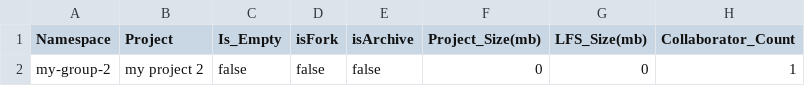
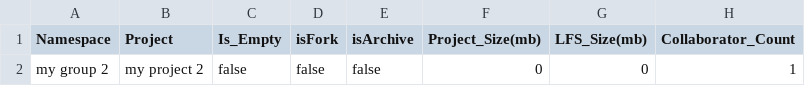
Before and after one commit to kcgh-org/gl2gh-migration-latest-20260630, a CSV file: gitlab-stats.csv, drawn as a sheet; only a part is shown; the diff names each change by its address in the sheet, - before the commit and + after, or states it on an @@ line.

Commit message:
Update gitlab-stats.csv

```diff
--- a/gitlab-stats.csv
+++ b/gitlab-stats.csv
-A2 (Namespace): my-group-2
+A2 (Namespace): my group 2
```
